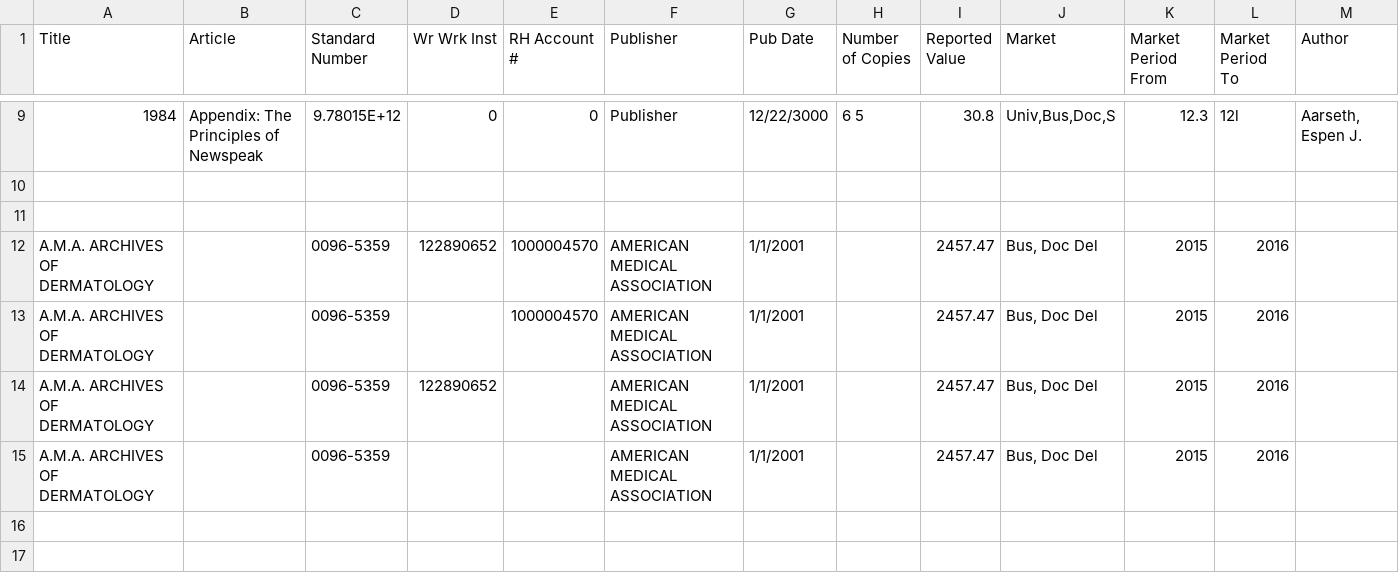
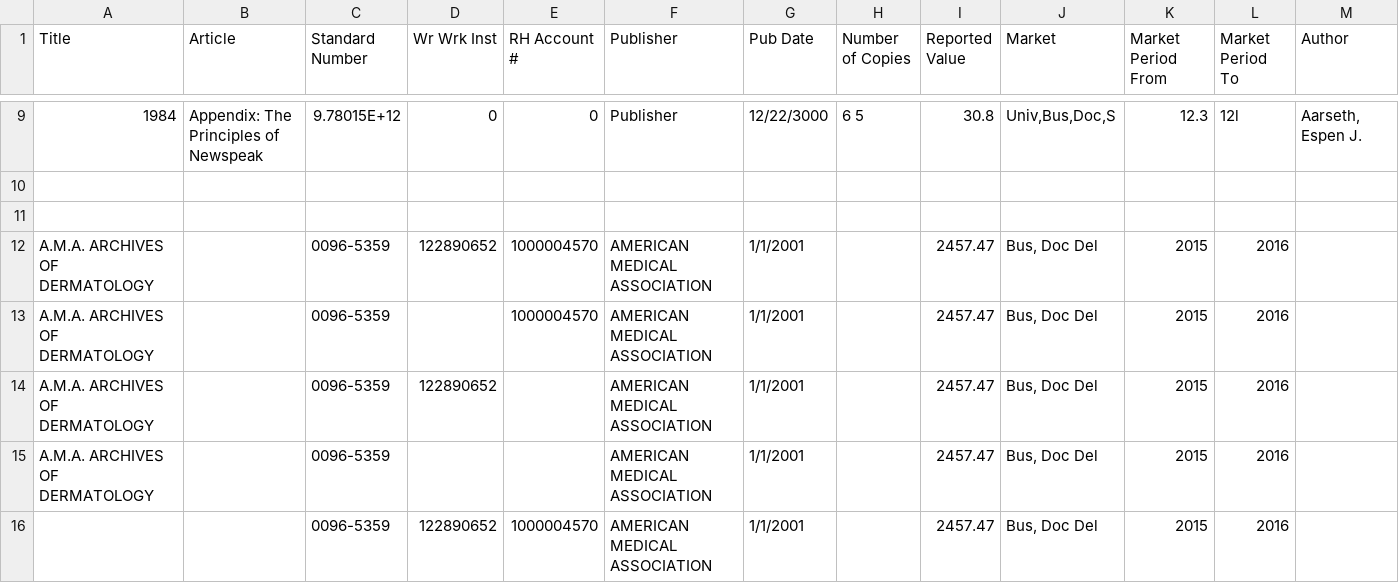
Before and after one commit to Dzmitry-Basiachenka/dist-foreign-aliakh, a CSV file: dist-foreign-service/src/testInteg/resources/com/copyright/rup/dist/foreign/service/impl/usage/usages_with_errors.csv, drawn as a sheet; only a part is shown, gaps mark what is left out.

```diff
--- a/dist-foreign-service/src/testInteg/resources/com/copyright/rup/dist/foreign/service/impl/usage/usages_with_errors.csv
+++ b/dist-foreign-service/src/testInteg/resources/com/copyright/rup/dist/foreign/service/impl/usage/usages_with_errors.csv
@@ -15 +15,2 @@ A.M.A. ARCHIVES OF DERMATOLOGY,,0096-5359,122890652,,AMERICAN MEDICAL ASSOCIATIO
 A.M.A. ARCHIVES OF DERMATOLOGY,,0096-5359,,,AMERICAN MEDICAL ASSOCIATION,1/1/2001,,2457.47,"Bus, Doc Del",2015,2016,
+,,0096-5359,122890652,1000004570,AMERICAN MEDICAL ASSOCIATION,1/1/2001,,2457.47,"Bus, Doc Del",2015,2016,
```
Also changed, not shown: dist-foreign-service/src/testInteg/resources/com/copyright/rup/dist/foreign/service/impl/usage/usages.csv, dist-foreign-service/src/testInteg/resources/com/copyright/rup/dist/foreign/service/impl/usage/usages_with_errors_report.csv, 5 other files.
